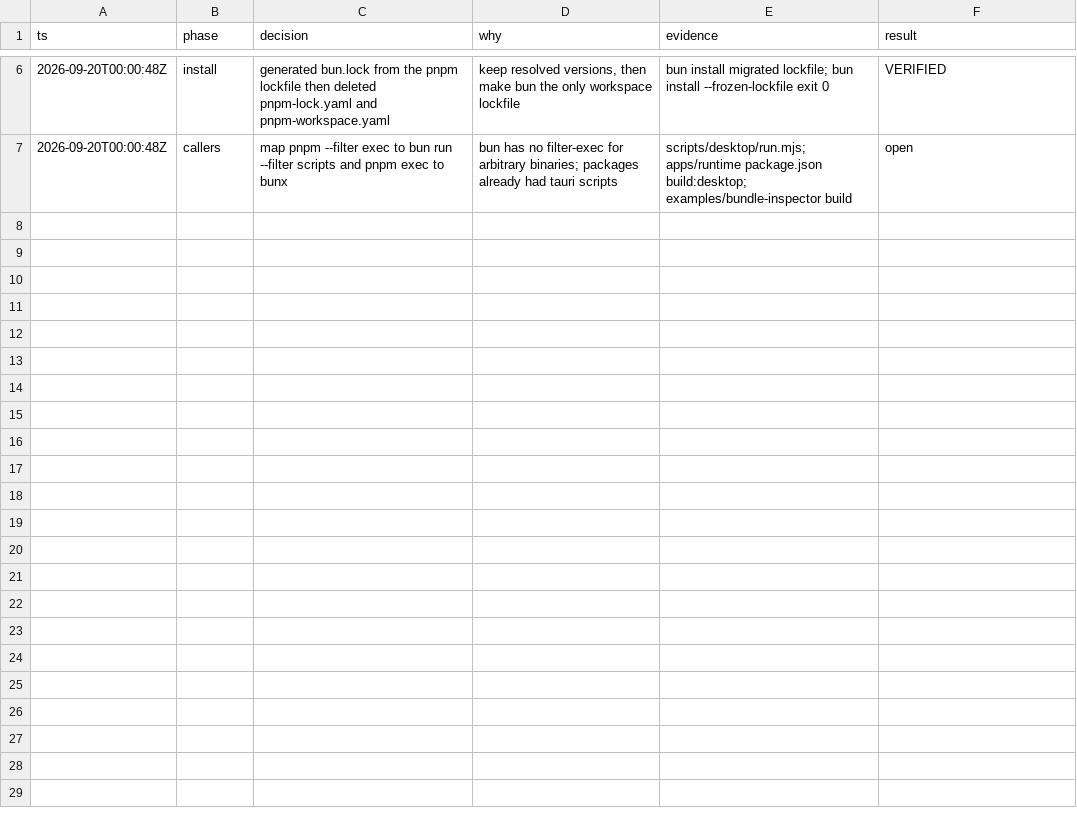
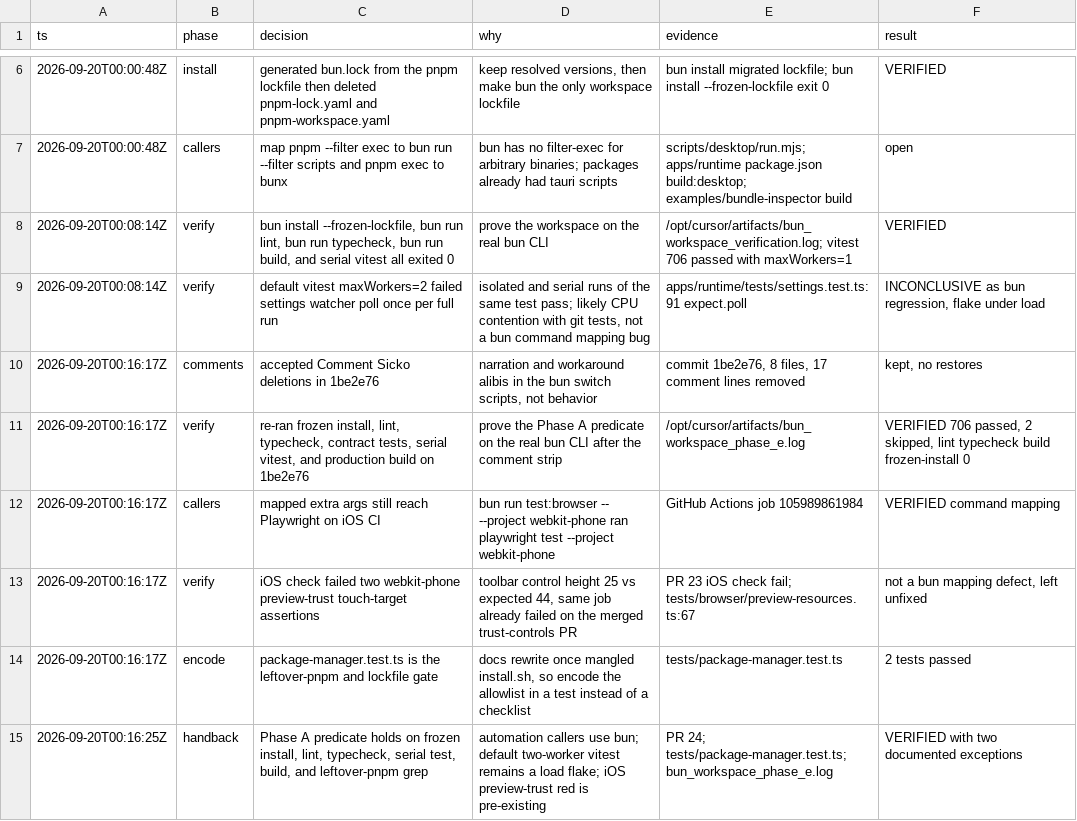
Before and after one commit to yannelli/oxbit, a TSV file: .audit/pnpm-to-bun.tsv, drawn as a sheet; only a part is shown, gaps mark what is left out.

Commit message:
chore(audit): record the pnpm-to-bun decision trail
Log the package-manager switch, local CLI proof, and the iOS
preview-trust failure that already failed on the trust-controls PR.

Co-authored-by: Ryan Yannelli <ryanyannelli@gmail.com>

```diff
--- a/.audit/pnpm-to-bun.tsv
+++ b/.audit/pnpm-to-bun.tsv
@@ -7 +7,9 @@ ts	phase	decision	why	evidence	result
 2026-09-20T00:00:48Z	callers	map pnpm --filter exec to bun run --filter scripts and pnpm exec to bunx	bun has no filter-exec for arbitrary binaries; packages already had tauri scripts	scripts/desktop/run.mjs; apps/runtime package.json build:desktop; examples/bundle-inspector build	open
+2026-09-20T00:08:14Z	verify	bun install --frozen-lockfile, bun run lint, bun run typecheck, bun run build, and serial vitest all exited 0	prove the workspace on the real bun CLI	/opt/cursor/artifacts/bun_workspace_verification.log; vitest 706 passed with maxWorkers=1	VERIFIED
+2026-09-20T00:08:14Z	verify	default vitest maxWorkers=2 failed settings watcher poll once per full run	isolated and serial runs of the same test pass; likely CPU contention with git tests, not a bun command mapping bug	apps/runtime/tests/settings.test.ts:91 expect.poll	INCONCLUSIVE as bun regression, flake under load
+2026-09-20T00:16:17Z	comments	accepted Comment Sicko deletions in 1be2e76	narration and workaround alibis in the bun switch scripts, not behavior	commit 1be2e76, 8 files, 17 comment lines removed	kept, no restores
+2026-09-20T00:16:17Z	verify	re-ran frozen install, lint, typecheck, contract tests, serial vitest, and production build on 1be2e76	prove the Phase A predicate on the real bun CLI after the comment strip	/opt/cursor/artifacts/bun_workspace_phase_e.log	VERIFIED 706 passed, 2 skipped, lint typecheck build frozen-install 0
+2026-09-20T00:16:17Z	callers	mapped extra args still reach Playwright on iOS CI	bun run test:browser -- --project webkit-phone ran playwright test --project webkit-phone	GitHub Actions job 105989861984	VERIFIED command mapping
+2026-09-20T00:16:17Z	verify	iOS check failed two webkit-phone preview-trust touch-target assertions	toolbar control height 25 vs expected 44, same job already failed on the merged trust-controls PR	PR 23 iOS check fail; tests/browser/preview-resources.ts:67	not a bun mapping defect, left unfixed
+2026-09-20T00:16:17Z	encode	package-manager.test.ts is the leftover-pnpm and lockfile gate	docs rewrite once mangled install.sh, so encode the allowlist in a test instead of a checklist	tests/package-manager.test.ts	2 tests passed
+2026-09-20T00:16:25Z	handback	Phase A predicate holds on frozen install, lint, typecheck, serial test, build, and leftover-pnpm grep	automation callers use bun; default two-worker vitest remains a load flake; iOS preview-trust red is pre-existing	PR 24; tests/package-manager.test.ts; bun_workspace_phase_e.log	VERIFIED with two documented exceptions
```
